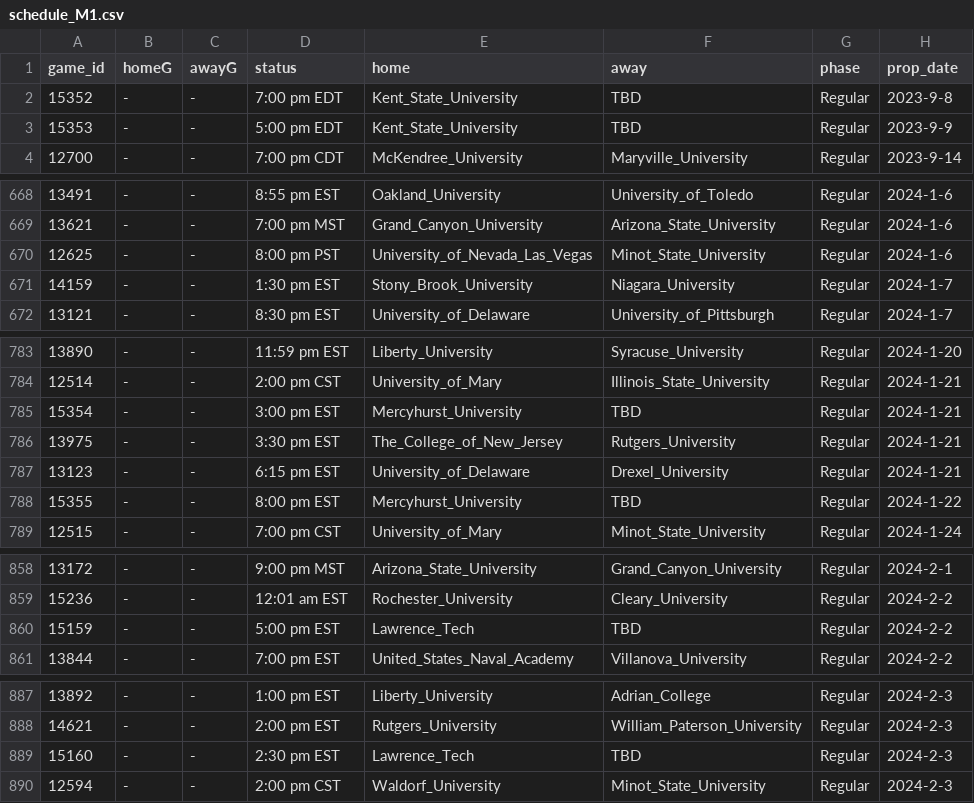
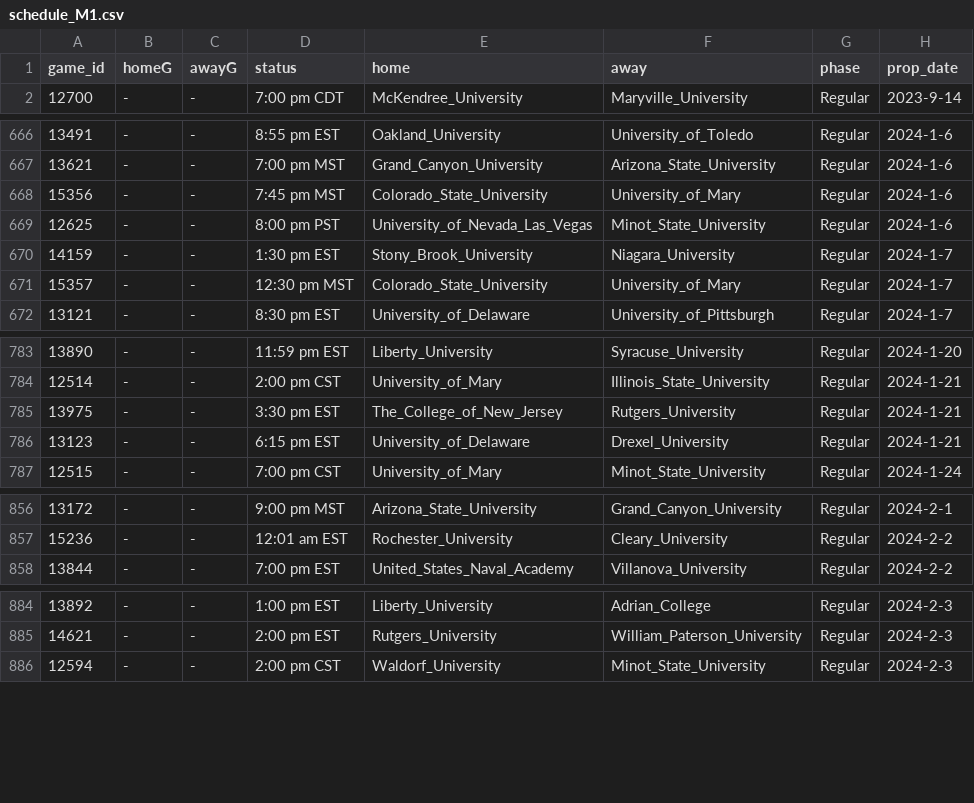
Before and after one commit to ALempia/ACHA-Data, a CSV file: Data/schedule/schedule_M1.csv, drawn as a sheet; only a part is shown, gaps mark what is left out; the diff covers the shown part only.

```diff
--- a/Data/schedule/schedule_M1.csv
+++ b/Data/schedule/schedule_M1.csv
@@ -1,4 +1,2 @@
 game_id,homeG,awayG,status,home,away,phase,prop_date
-15352,-,-,7:00 pm EDT,Kent_State_University,TBD,Regular,2023-9-8
-15353,-,-,5:00 pm EDT,Kent_State_University,TBD,Regular,2023-9-9
 12700,-,-,7:00 pm CDT,McKendree_University,Maryville_University,Regular,2023-9-14
@@ -669,4 +667,6 @@ game_id,homeG,awayG,status,home,away,phase,prop_date
 13621,-,-,7:00 pm MST,Grand_Canyon_University,Arizona_State_University,Regular,2024-1-6
+15356,-,-,7:45 pm MST,Colorado_State_University,University_of_Mary,Regular,2024-1-6
 12625,-,-,8:00 pm PST,University_of_Nevada_Las_Vegas,Minot_State_University,Regular,2024-1-6
 14159,-,-,1:30 pm EST,Stony_Brook_University,Niagara_University,Regular,2024-1-7
+15357,-,-,12:30 pm MST,Colorado_State_University,University_of_Mary,Regular,2024-1-7
 13121,-,-,8:30 pm EST,University_of_Delaware,University_of_Pittsburgh,Regular,2024-1-7
@@ -784,6 +784,4 @@ game_id,homeG,awayG,status,home,away,phase,prop_date
 12514,-,-,2:00 pm CST,University_of_Mary,Illinois_State_University,Regular,2024-1-21
-15354,-,-,3:00 pm EST,Mercyhurst_University,TBD,Regular,2024-1-21
 13975,-,-,3:30 pm EST,The_College_of_New_Jersey,Rutgers_University,Regular,2024-1-21
 13123,-,-,6:15 pm EST,University_of_Delaware,Drexel_University,Regular,2024-1-21
-15355,-,-,8:00 pm EST,Mercyhurst_University,TBD,Regular,2024-1-22
 12515,-,-,7:00 pm CST,University_of_Mary,Minot_State_University,Regular,2024-1-24
@@ -859,3 +857,2 @@ game_id,homeG,awayG,status,home,away,phase,prop_date
 15236,-,-,12:01 am EST,Rochester_University,Cleary_University,Regular,2024-2-2
-15159,-,-,5:00 pm EST,Lawrence_Tech,TBD,Regular,2024-2-2
 13844,-,-,7:00 pm EST,United_States_Naval_Academy,Villanova_University,Regular,2024-2-2
@@ -888,3 +885,2 @@ game_id,homeG,awayG,status,home,away,phase,prop_date
 14621,-,-,2:00 pm EST,Rutgers_University,William_Paterson_University,Regular,2024-2-3
-15160,-,-,2:30 pm EST,Lawrence_Tech,TBD,Regular,2024-2-3
 12594,-,-,2:00 pm CST,Waldorf_University,Minot_State_University,Regular,2024-2-3
```
Also changed, not shown: 1 added row elsewhere in this file.
